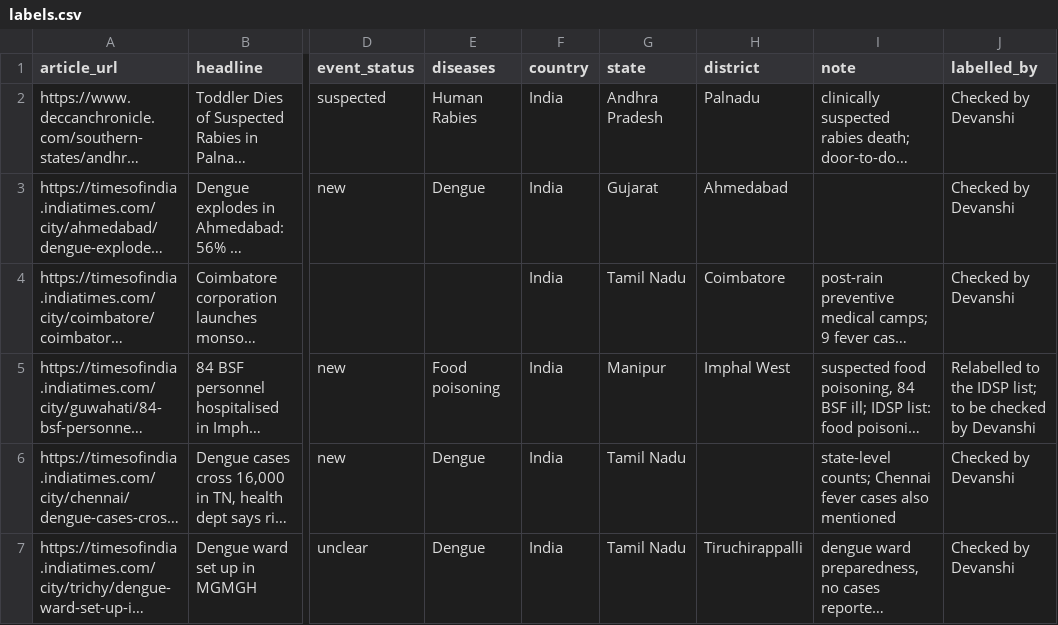
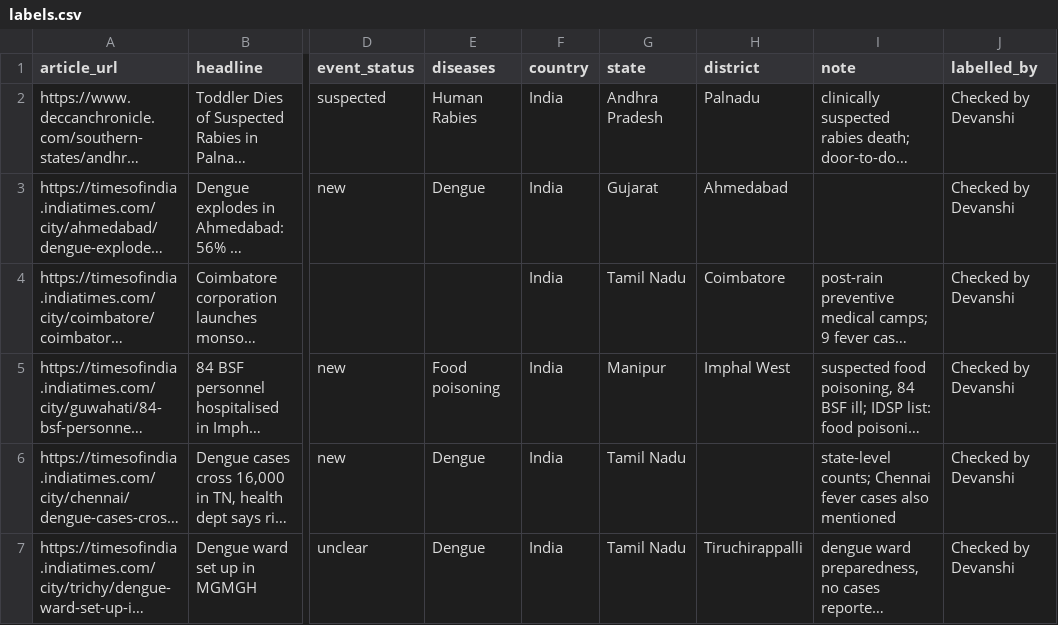
Before and after one commit to Devanshi-athena/Infectious-Disease-Outbreak-News-Monitoring-India-Map, a CSV file: evaluation/labels.csv, drawn as a sheet; only a part is shown, gaps mark what is left out; long unchanged cells end in …; the diff covers the shown part only; the diff names each change by its address in the sheet, - before the commit and + after, or states it on an @@ line.

Commit message:
Native-language disease names, state-wise view, map fixes and LGD codes

```diff
--- a/evaluation/labels.csv
+++ b/evaluation/labels.csv
-J5 (labelled_by): Relabelled to the IDSP list; to be checked by Devanshi
+J5 (labelled_by): Checked by Devanshi
```
Also changed, not shown: 8 edited cells elsewhere in this file, 16 other files.
